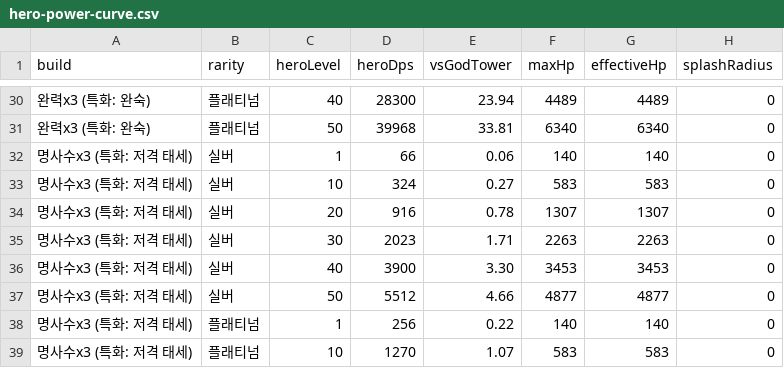
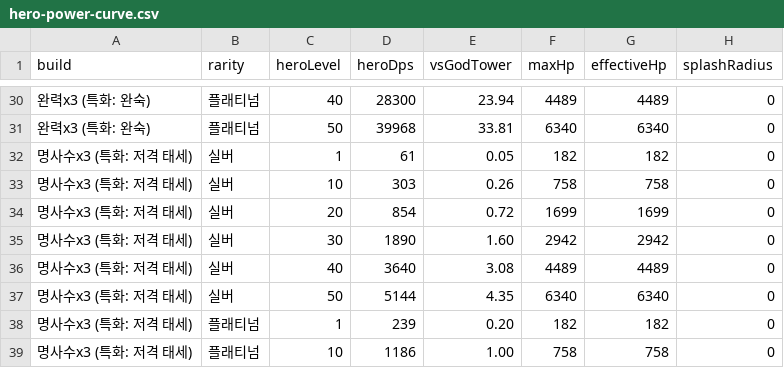
Before and after one commit to acee90/game_TD, a CSV file: docs/balance/hero-power-curve.csv, drawn as a sheet; only a part is shown, gaps mark what is left out; the diff covers the shown part only.

```diff
--- a/docs/balance/hero-power-curve.csv
+++ b/docs/balance/hero-power-curve.csv
@@ -31,9 +31,9 @@ build,rarity,heroLevel,heroDps,vsGodTower,maxHp,effectiveHp,splashRadius
 완력x3 (특화: 완숙),플래티넘,50,39968,33.81,6340,6340,0
-명사수x3 (특화: 저격 태세),실버,1,66,0.06,140,140,0
-명사수x3 (특화: 저격 태세),실버,10,324,0.27,583,583,0
-명사수x3 (특화: 저격 태세),실버,20,916,0.78,1307,1307,0
-명사수x3 (특화: 저격 태세),실버,30,2023,1.71,2263,2263,0
-명사수x3 (특화: 저격 태세),실버,40,3900,3.30,3453,3453,0
-명사수x3 (특화: 저격 태세),실버,50,5512,4.66,4877,4877,0
-명사수x3 (특화: 저격 태세),플래티넘,1,256,0.22,140,140,0
-명사수x3 (특화: 저격 태세),플래티넘,10,1270,1.07,583,583,0
+명사수x3 (특화: 저격 태세),실버,1,61,0.05,182,182,0
+명사수x3 (특화: 저격 태세),실버,10,303,0.26,758,758,0
+명사수x3 (특화: 저격 태세),실버,20,854,0.72,1699,1699,0
+명사수x3 (특화: 저격 태세),실버,30,1890,1.60,2942,2942,0
+명사수x3 (특화: 저격 태세),실버,40,3640,3.08,4489,4489,0
+명사수x3 (특화: 저격 태세),실버,50,5144,4.35,6340,6340,0
+명사수x3 (특화: 저격 태세),플래티넘,1,239,0.20,182,182,0
+명사수x3 (특화: 저격 태세),플래티넘,10,1186,1.00,758,758,0
```
Also changed, not shown: 62 edited cells elsewhere in this file, docs/balance/augments.csv, docs/balance/synergies.csv, 17 other files.
